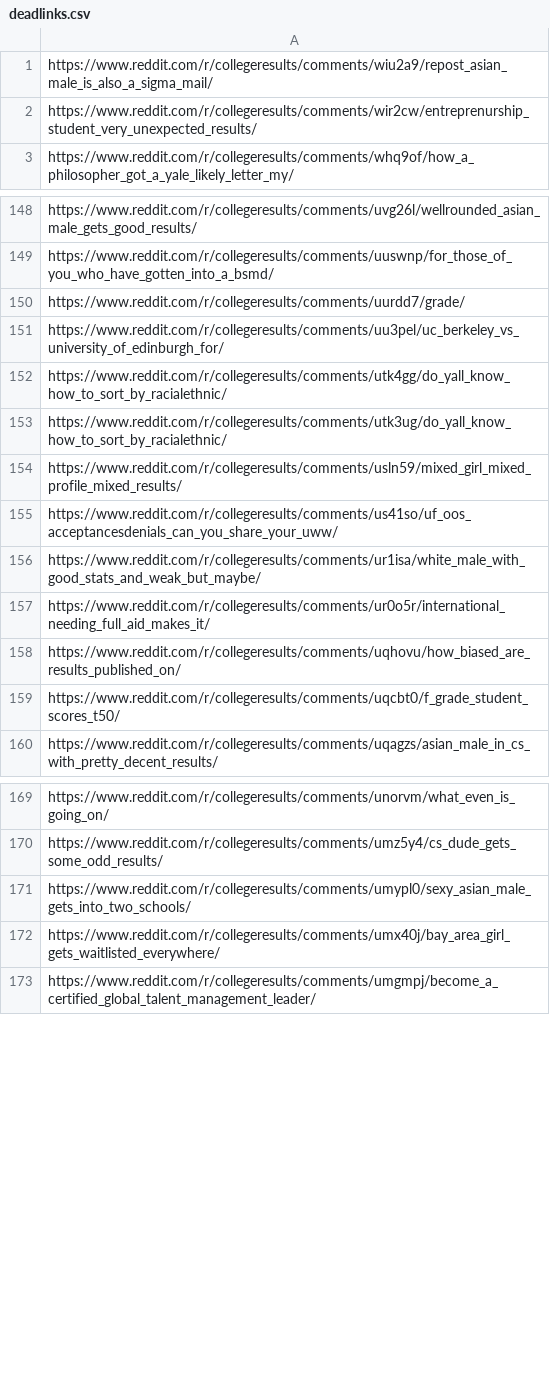
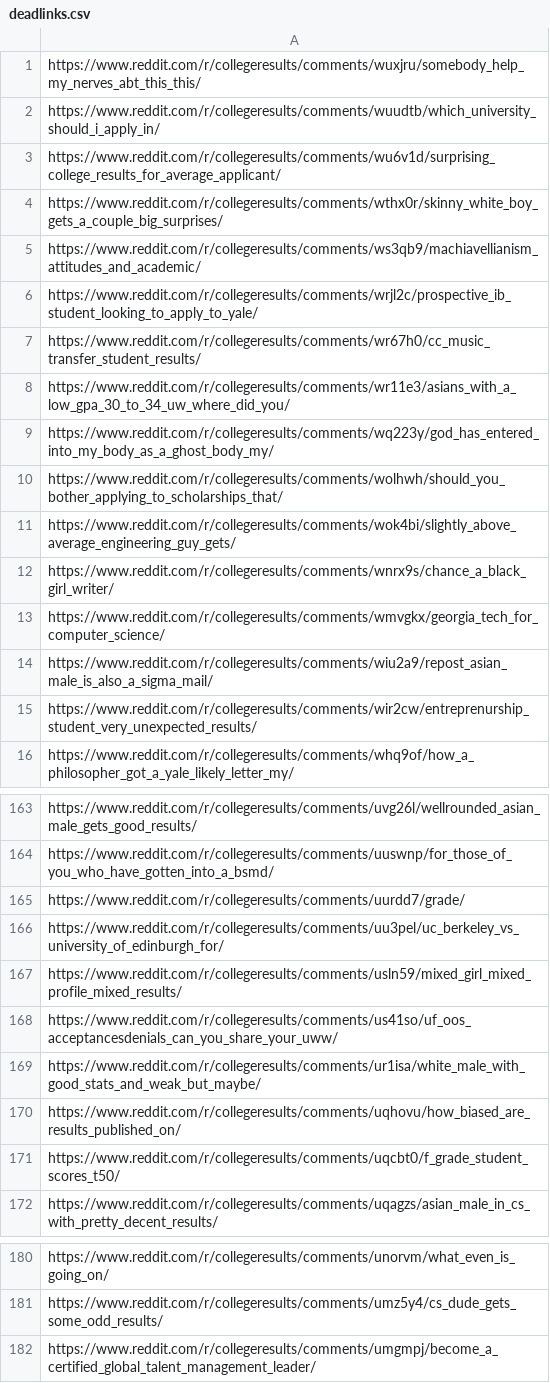
Before and after one commit to Dinhbaon/webscraping-reddit, a CSV file: csvfiles/deadlinks.csv, drawn as a sheet; only a part is shown, gaps mark what is left out; removed rows and columns are numbered as before the commit, all else as after; the diff covers the shown part only; the diff names each change by its address in the sheet, - before the commit and + after, or states it on an @@ line.

```diff
--- a/csvfiles/deadlinks.csv
+++ b/csvfiles/deadlinks.csv
+row 1: https://www.reddit.com/r/collegeresults/comments/wuxjru/somebody_help_my_nerves_abt_this_this/
+row 2: https://www.reddit.com/r/collegeresults/comments/wuudtb/which_university_should_i_apply_in/
+row 3: https://www.reddit.com/r/collegeresults/comments/wu6v1d/surprising_college_results_for_average_applicant/
+row 4: https://www.reddit.com/r/collegeresults/comments/wthx0r/skinny_white_boy_gets_a_couple_big_surprises/
+row 5: https://www.reddit.com/r/collegeresults/comments/ws3qb9/machiavellianism_attitudes_and_academic/
+row 6: https://www.reddit.com/r/collegeresults/comments/wrjl2c/prospective_ib_student_looking_to_apply_to_yale/
+row 7: https://www.reddit.com/r/collegeresults/comments/wr67h0/cc_music_transfer_student_results/
+row 8: https://www.reddit.com/r/collegeresults/comments/wr11e3/asians_with_a_low_gpa_30_to_34_uw_where_did_you/
+row 9: https://www.reddit.com/r/collegeresults/comments/wq223y/god_has_entered_into_my_body_as_a_ghost_body_my/
+row 10: https://www.reddit.com/r/collegeresults/comments/wolhwh/should_you_bother_applying_to_scholarships_that/
+row 11: https://www.reddit.com/r/collegeresults/comments/wok4bi/slightly_above_average_engineering_guy_gets/
+row 12: https://www.reddit.com/r/collegeresults/comments/wnrx9s/chance_a_black_girl_writer/
+row 13: https://www.reddit.com/r/collegeresults/comments/wmvgkx/georgia_tech_for_computer_science/
-row 152: https://www.reddit.com/r/collegeresults/comments/utk4gg/do_yall_know_how_to_sort_by_racialethnic/
-row 153: https://www.reddit.com/r/collegeresults/comments/utk3ug/do_yall_know_how_to_sort_by_racialethnic/
-row 157: https://www.reddit.com/r/collegeresults/comments/ur0o5r/international_needing_full_aid_makes_it/
-row 171: https://www.reddit.com/r/collegeresults/comments/umypl0/sexy_asian_male_gets_into_two_schools/
-row 172: https://www.reddit.com/r/collegeresults/comments/umx40j/bay_area_girl_gets_waitlisted_everywhere/
```
Also changed, not shown: 26 added rows, 35 removed rows and 3 edited cells elsewhere in this file, csvfiles/processeddata.csv, 30 other files.
